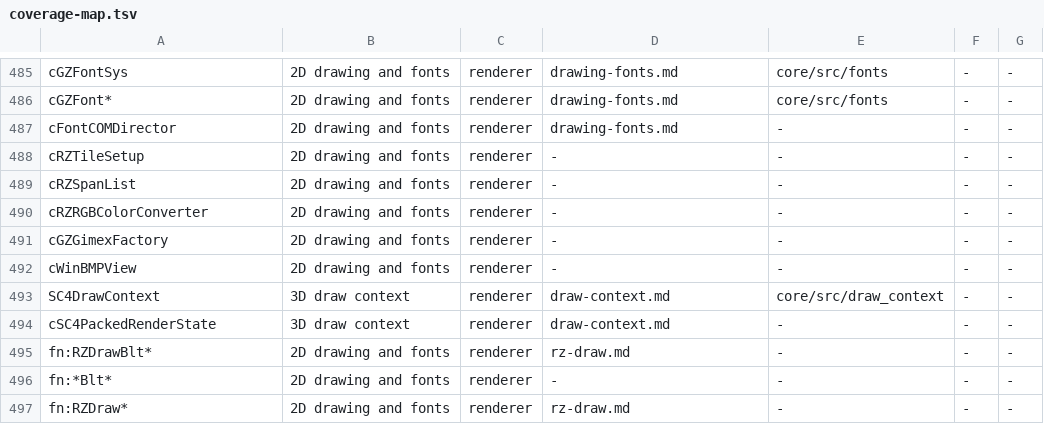
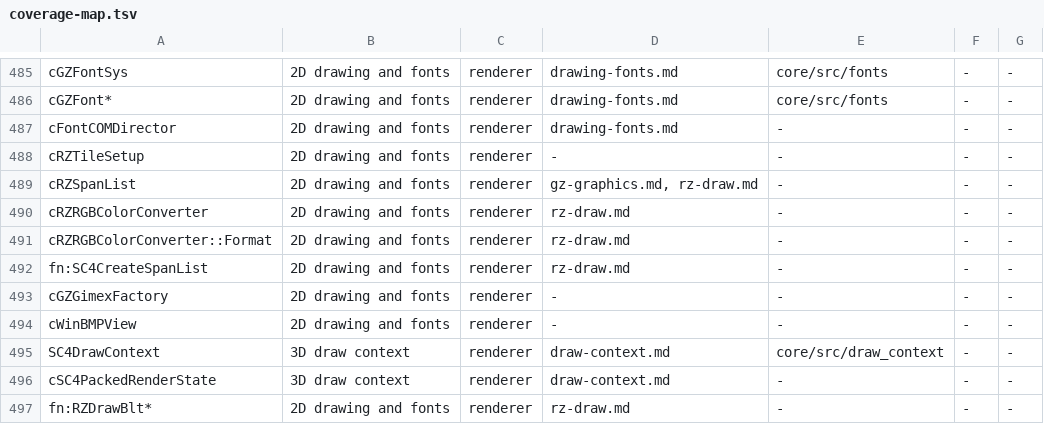
Before and after one commit to LucaSammartino/OpenSC4, a TSV file: tools/coverage-map.tsv, drawn as a sheet; only a part is shown, gaps mark what is left out; the shorter side is filled out with more unchanged rows.

```diff
--- a/tools/coverage-map.tsv
+++ b/tools/coverage-map.tsv
@@ -488,4 +488,6 @@ cFontCOMDirector	2D drawing and fonts	renderer	drawing-fonts.md	-	-	-
 cRZTileSetup	2D drawing and fonts	renderer	-	-	-	-
-cRZSpanList	2D drawing and fonts	renderer	-	-	-	-
-cRZRGBColorConverter	2D drawing and fonts	renderer	-	-	-	-
+cRZSpanList	2D drawing and fonts	renderer	gz-graphics.md, rz-draw.md	-	-	-
+cRZRGBColorConverter	2D drawing and fonts	renderer	rz-draw.md	-	-	-
+cRZRGBColorConverter::Format	2D drawing and fonts	renderer	rz-draw.md	-	-	-
+fn:SC4CreateSpanList	2D drawing and fonts	renderer	rz-draw.md	-	-	-
 cGZGimexFactory	2D drawing and fonts	renderer	-	-	-	-
```
Also changed, not shown: 2 other files.
